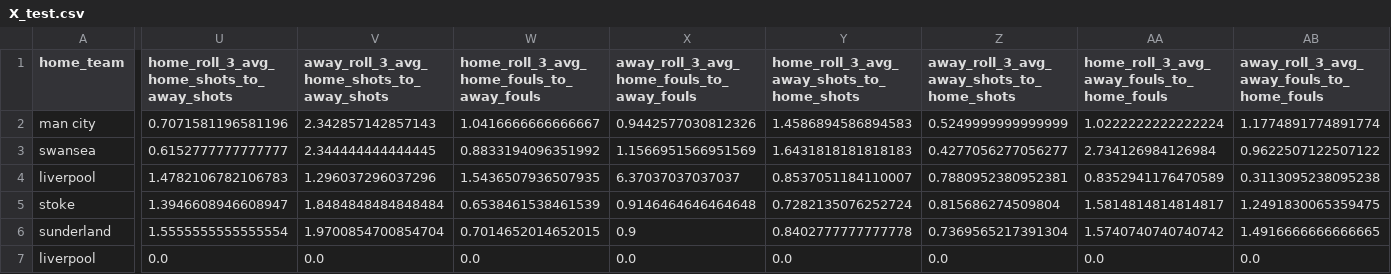
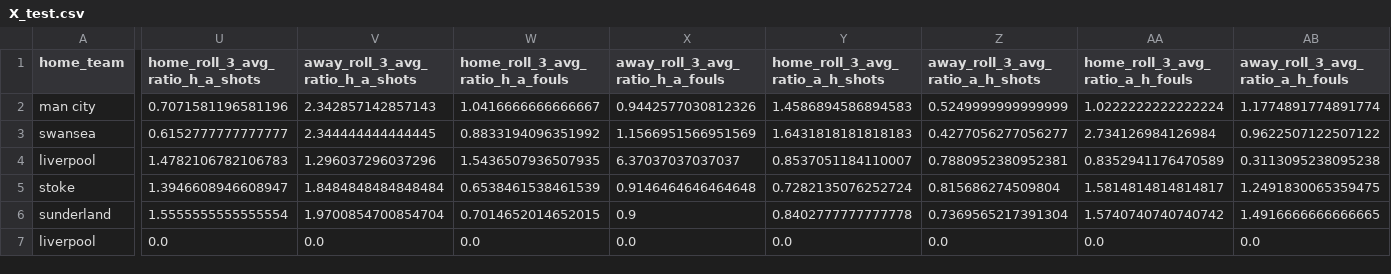
Before and after one commit to RuiFSP/Premier-League-Football, a CSV file: data/processed/X_test.csv, drawn as a sheet; only a part is shown, gaps mark what is left out; the diff covers the shown part only; the diff names each change by its address in the sheet, - before the commit and + after, or states it on an @@ line.

```diff
--- a/data/processed/X_test.csv
+++ b/data/processed/X_test.csv
-U1: home_roll_3_avg_home_shots_to_away_shots
+U1: home_roll_3_avg_ratio_h_a_shots
-V1: away_roll_3_avg_home_shots_to_away_shots
+V1: away_roll_3_avg_ratio_h_a_shots
-W1: home_roll_3_avg_home_fouls_to_away_fouls
+W1: home_roll_3_avg_ratio_h_a_fouls
-X1: away_roll_3_avg_home_fouls_to_away_fouls
+X1: away_roll_3_avg_ratio_h_a_fouls
-Y1: home_roll_3_avg_away_shots_to_home_shots
+Y1: home_roll_3_avg_ratio_a_h_shots
-Z1: away_roll_3_avg_away_shots_to_home_shots
+Z1: away_roll_3_avg_ratio_a_h_shots
-AA1: home_roll_3_avg_away_fouls_to_home_fouls
+AA1: home_roll_3_avg_ratio_a_h_fouls
-AB1: away_roll_3_avg_away_fouls_to_home_fouls
+AB1: away_roll_3_avg_ratio_a_h_fouls
```
Also changed, not shown: 4 edited cells elsewhere in this file, 10 other files.
